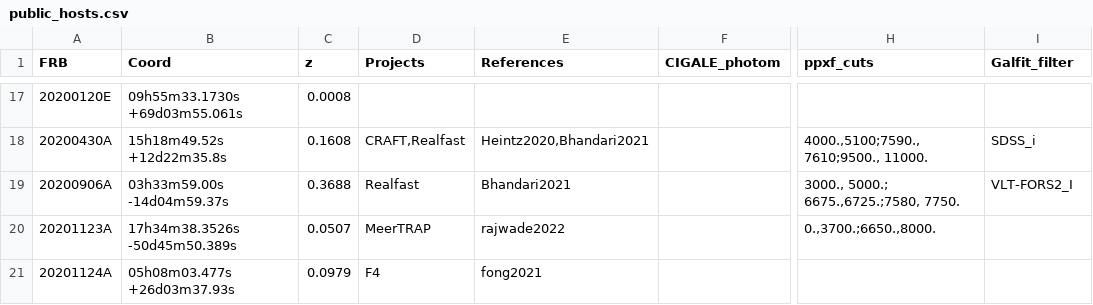
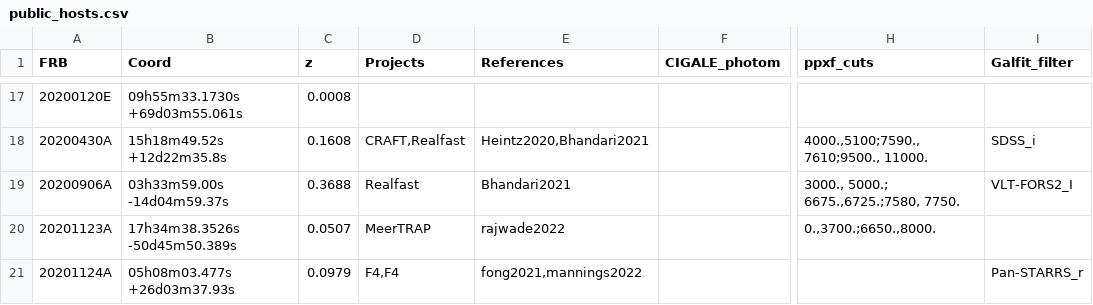
Before and after one commit to FRBs/FRB, a CSV file: frb/data/Galaxies/public_hosts.csv, drawn as a sheet; only a part is shown, gaps mark what is left out; the diff names each change by its address in the sheet, - before the commit and + after, or states it on an @@ line.

```diff
--- a/frb/data/Galaxies/public_hosts.csv
+++ b/frb/data/Galaxies/public_hosts.csv
-D21 (Projects): F4
+D21 (Projects): F4,F4
-E21 (References): fong2021
+E21 (References): fong2021,mannings2022
-I21 (Galfit_filter): (empty)
+I21 (Galfit_filter): Pan-STARRS_r
```
Also changed, not shown: 2 other files.
